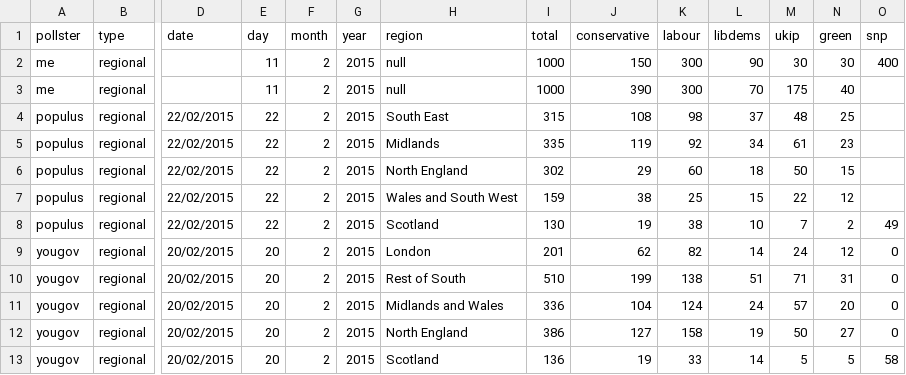
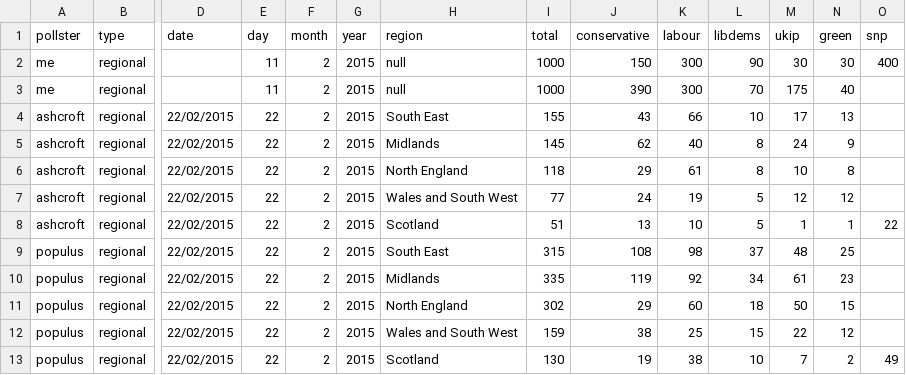
Before and after one commit to principalfish/principalfish.github.io, a CSV file: election2015/data/polls.csv, drawn as a sheet; only a part is shown, gaps mark what is left out; the shorter side is filled out with more unchanged rows; rows hold the shown columns only; the diff names each change by its address in the sheet, - before the commit and + after, or states it on an @@ line.

Commit message:
feb 22 polls 2

```diff
--- a/election2015/data/polls.csv
+++ b/election2015/data/polls.csv
+row 4: ashcroft | regional | 22/02/2015 | 22 | 2 | 2015 | South East | 155 | 43 | 66 | 10 | 17 | 13
+row 5: ashcroft | regional | 22/02/2015 | 22 | 2 | 2015 | Midlands | 145 | 62 | 40 | 8 | 24 | 9
+row 6: ashcroft | regional | 22/02/2015 | 22 | 2 | 2015 | North England | 118 | 29 | 61 | 8 | 10 | 8
+row 7: ashcroft | regional | 22/02/2015 | 22 | 2 | 2015 | Wales and South West | 77 | 24 | 19 | 5 | 12 | 12
+row 8: ashcroft | regional | 22/02/2015 | 22 | 2 | 2015 | Scotland | 51 | 13 | 10 | 5 | 1 | 1 | 22
```
Also changed, not shown: election2015/data/info.csv, election2015/data/nowcast.csv, 29 other files.
